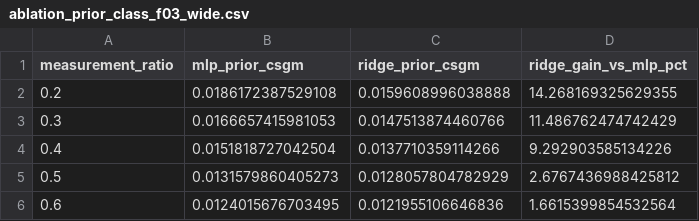
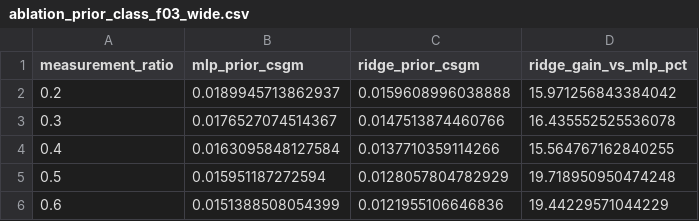
Before and after one commit to romulobrito/CS-ML, a CSV file: paper_clp_csgm/tables/ablation_prior_class_f03_wide.csv, drawn as a sheet.

```diff
--- a/paper_clp_csgm/tables/ablation_prior_class_f03_wide.csv
+++ b/paper_clp_csgm/tables/ablation_prior_class_f03_wide.csv
@@ -1,6 +1,6 @@
 measurement_ratio,mlp_prior_csgm,ridge_prior_csgm,ridge_gain_vs_mlp_pct
-0.2,0.0186172387529108,0.0159608996038888,14.268169325629355
-0.3,0.0166657415981053,0.0147513874460766,11.486762474742429
-0.4,0.0151818727042504,0.0137710359114266,9.292903585134226
-0.5,0.0131579860405273,0.0128057804782929,2.6767436988425812
-0.6,0.0124015676703495,0.0121955106646836,1.6615399854532564
+0.2,0.0189945713862937,0.0159608996038888,15.971256843384042
+0.3,0.0176527074514367,0.0147513874460766,16.435552525536078
+0.4,0.0163095848127584,0.0137710359114266,15.564767162840255
+0.5,0.015951187272594,0.0128057804782929,19.718950950474248
+0.6,0.0151388508054399,0.0121955106646836,19.44229571044229
```
Also changed, not shown: paper_clp_csgm/tables/ablation_prior_class_crosswell_summary.csv, paper_clp_csgm/tables/ablation_prior_class_crosswell_wide.csv, 16 other files.
